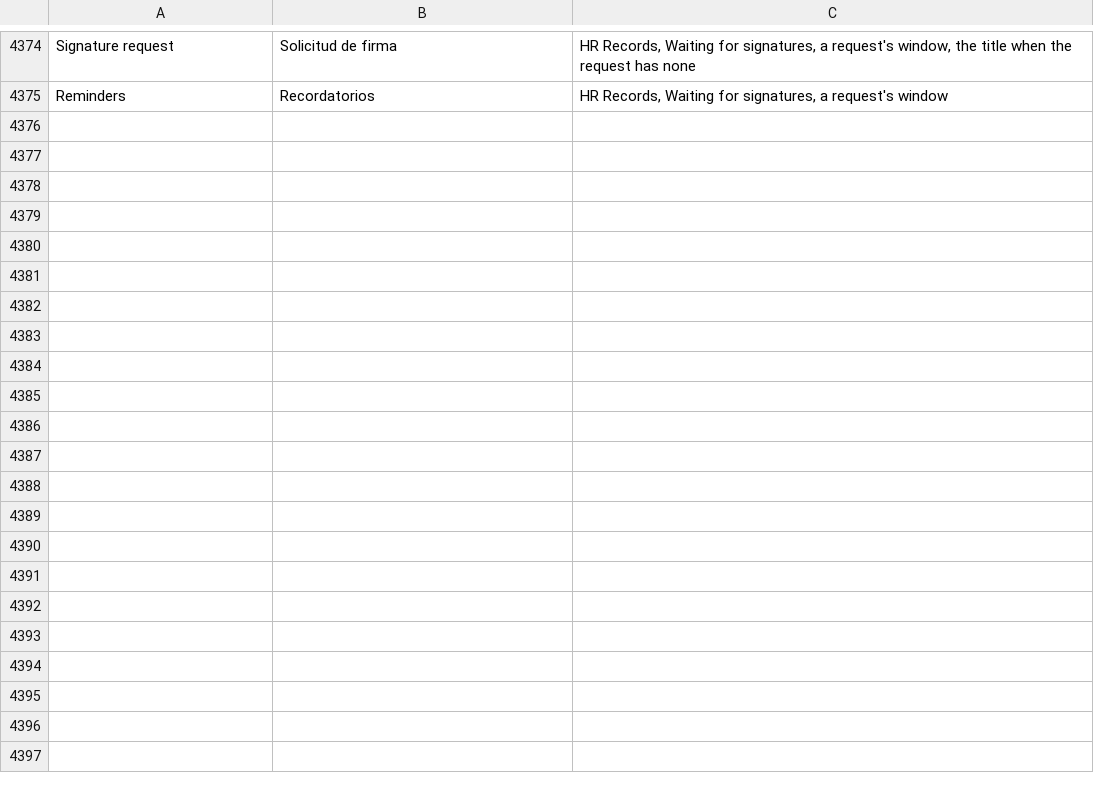
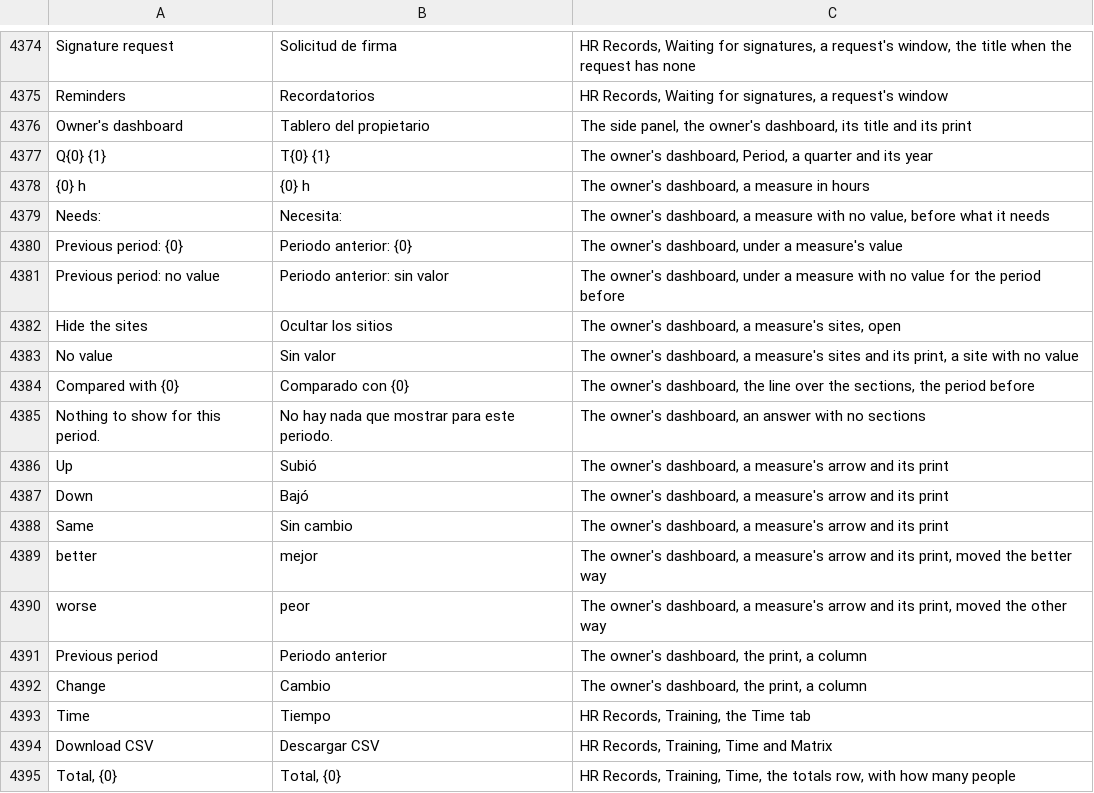
Before and after one commit to isouadda/ocsa-admin-dashboard, a CSV file: translation/dashboard_words.csv, drawn as a sheet; only a part is shown, gaps mark what is left out; the diff covers the shown part only; the diff names each change by its address in the sheet, - before the commit and + after, or states it on an @@ line.

```diff
--- a/translation/dashboard_words.csv
+++ b/translation/dashboard_words.csv
+row 4376: Owner's dashboard | Tablero del propietario | The side panel, the owner's dashboard, its title and its print
+row 4377: Q{0} {1} | T{0} {1} | The owner's dashboard, Period, a quarter and its year
+row 4378: {0} h | {0} h | The owner's dashboard, a measure in hours
+row 4379: Needs: | Necesita: | The owner's dashboard, a measure with no value, before what it needs
+row 4380: Previous period: {0} | Periodo anterior: {0} | The owner's dashboard, under a measure's value
+row 4381: Previous period: no value | Periodo anterior: sin valor | The owner's dashboard, under a measure with no value for the period before
+row 4382: Hide the sites | Ocultar los sitios | The owner's dashboard, a measure's sites, open
+row 4383: No value | Sin valor | The owner's dashboard, a measure's sites and its print, a site with no value
+row 4384: Compared with {0} | Comparado con {0} | The owner's dashboard, the line over the sections, the period before
+row 4385: Nothing to show for this period. | No hay nada que mostrar para este periodo. | The owner's dashboard, an answer with no sections
+row 4386: Up | Subió | The owner's dashboard, a measure's arrow and its print
+row 4387: Down | Bajó | The owner's dashboard, a measure's arrow and its print
+row 4388: Same | Sin cambio | The owner's dashboard, a measure's arrow and its print
+row 4389: better | mejor | The owner's dashboard, a measure's arrow and its print, moved the better way
+row 4390: worse | peor | The owner's dashboard, a measure's arrow and its print, moved the other way
+row 4391: Previous period | Periodo anterior | The owner's dashboard, the print, a column
+row 4392: Change | Cambio | The owner's dashboard, the print, a column
+row 4393: Time | Tiempo | HR Records, Training, the Time tab
+row 4394: Download CSV | Descargar CSV | HR Records, Training, Time and Matrix
+row 4395: Total, {0} | Total, {0} | HR Records, Training, Time, the totals row, with how many people
```
Also changed, not shown: 24 added rows elsewhere in this file, 4 other files.
